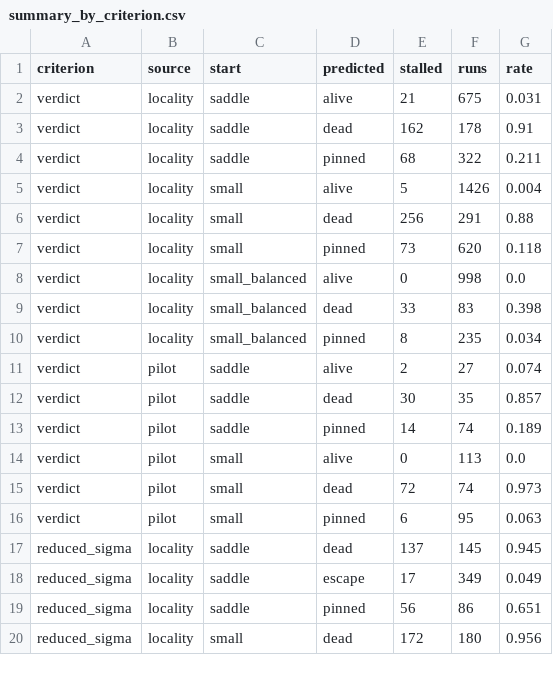
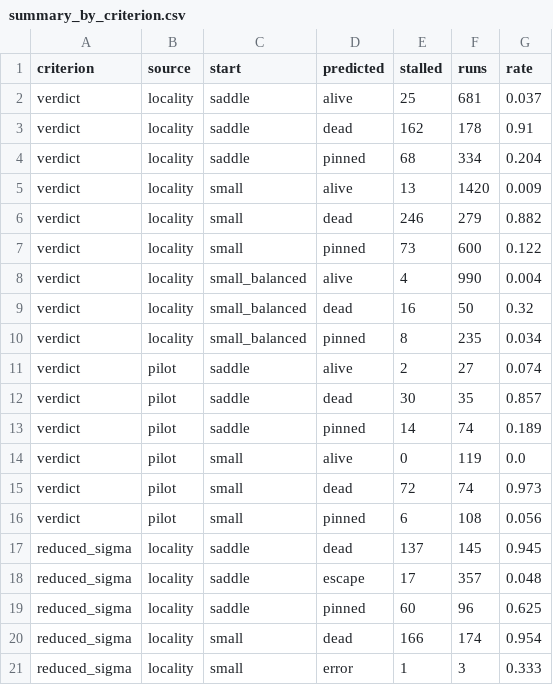
Before and after one commit to seamus-fallows/TTN-regimes, a CSV file: experiments/theory_checks/trap/results/summary_by_criterion.csv, drawn as a sheet; only a part is shown; the diff covers the shown part only.

```diff
--- a/experiments/theory_checks/trap/results/summary_by_criterion.csv
+++ b/experiments/theory_checks/trap/results/summary_by_criterion.csv
@@ -1,10 +1,10 @@
 criterion,source,start,predicted,stalled,runs,rate
-verdict,locality,saddle,alive,21,675,0.031
+verdict,locality,saddle,alive,25,681,0.037
 verdict,locality,saddle,dead,162,178,0.91
-verdict,locality,saddle,pinned,68,322,0.211
-verdict,locality,small,alive,5,1426,0.004
-verdict,locality,small,dead,256,291,0.88
-verdict,locality,small,pinned,73,620,0.118
-verdict,locality,small_balanced,alive,0,998,0.0
-verdict,locality,small_balanced,dead,33,83,0.398
+verdict,locality,saddle,pinned,68,334,0.204
+verdict,locality,small,alive,13,1420,0.009
+verdict,locality,small,dead,246,279,0.882
+verdict,locality,small,pinned,73,600,0.122
+verdict,locality,small_balanced,alive,4,990,0.004
+verdict,locality,small_balanced,dead,16,50,0.32
 verdict,locality,small_balanced,pinned,8,235,0.034
@@ -13,8 +13,9 @@ verdict,pilot,saddle,dead,30,35,0.857
 verdict,pilot,saddle,pinned,14,74,0.189
-verdict,pilot,small,alive,0,113,0.0
+verdict,pilot,small,alive,0,119,0.0
 verdict,pilot,small,dead,72,74,0.973
-verdict,pilot,small,pinned,6,95,0.063
+verdict,pilot,small,pinned,6,108,0.056
 reduced_sigma,locality,saddle,dead,137,145,0.945
-reduced_sigma,locality,saddle,escape,17,349,0.049
-reduced_sigma,locality,saddle,pinned,56,86,0.651
-reduced_sigma,locality,small,dead,172,180,0.956
+reduced_sigma,locality,saddle,escape,17,357,0.048
+reduced_sigma,locality,saddle,pinned,60,96,0.625
+reduced_sigma,locality,small,dead,166,174,0.954
+reduced_sigma,locality,small,error,1,3,0.333
```
Also changed, not shown: 1 added row and 66 edited cells elsewhere in this file, experiments/theory_checks/trap/results/confusion_by_case.csv, experiments/theory_checks/trap/results/per_seed.csv, 22 other files.
